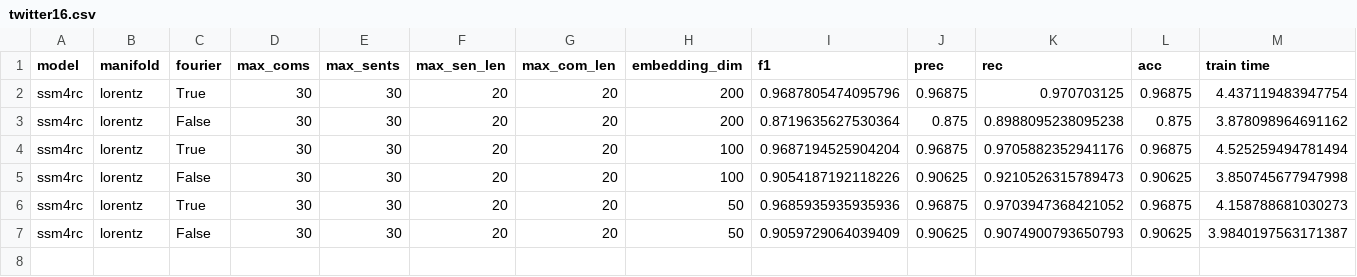
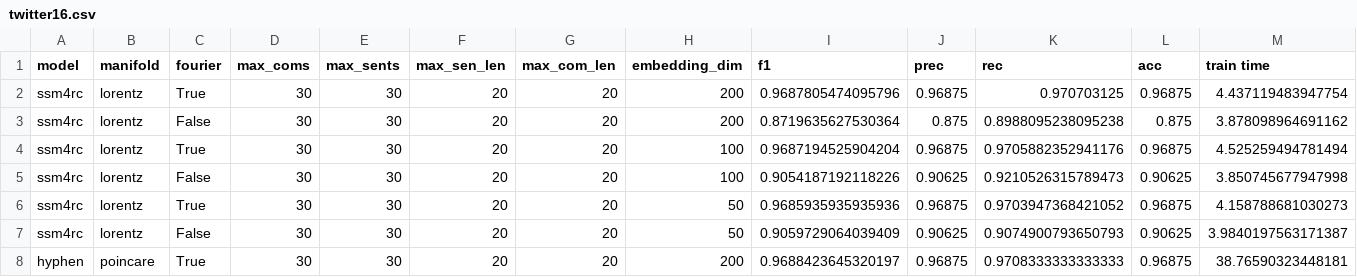
Before and after one commit to hchautran/Hyphen, a CSV file: results/twitter16.csv, drawn as a sheet; only a part is shown; rows hold the shown columns only; the diff names each change by its address in the sheet, - before the commit and + after, or states it on an @@ line.

```diff
--- a/results/twitter16.csv
+++ b/results/twitter16.csv
+row 8: hyphen | poincare | True | 30 | 30 | 20 | 20 | 200 | 0.9688423645320197 | 0.96875 | 0.9708333333333333 | 0.96875 | 38.76590323448181
```
Also changed, not shown: results/twitter15.csv, 4 other files.
